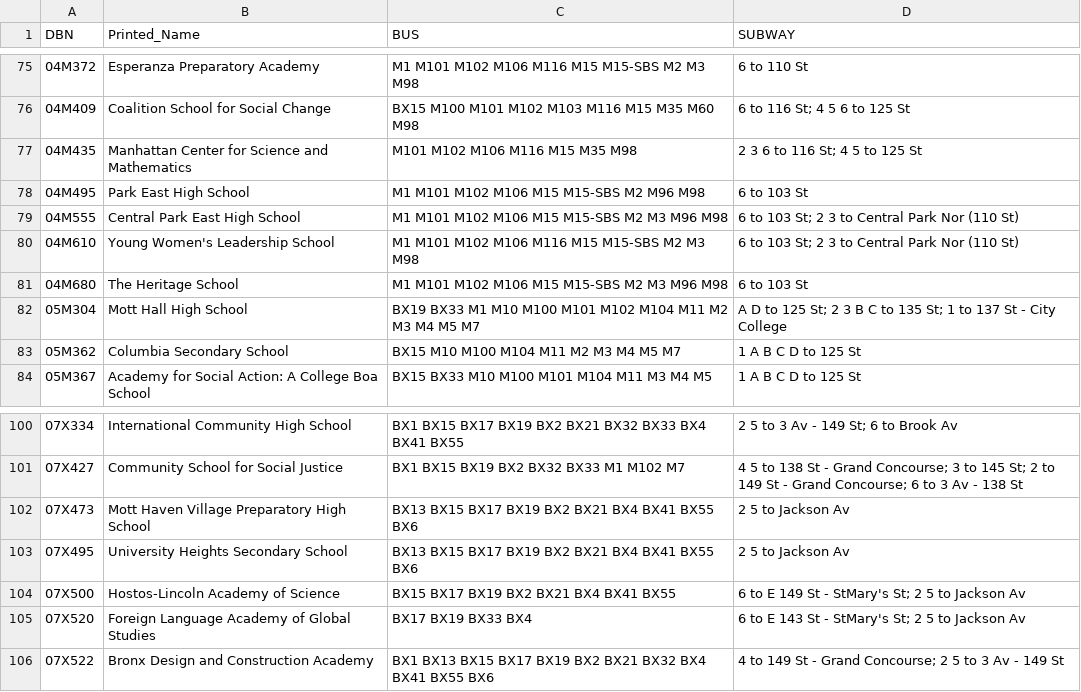
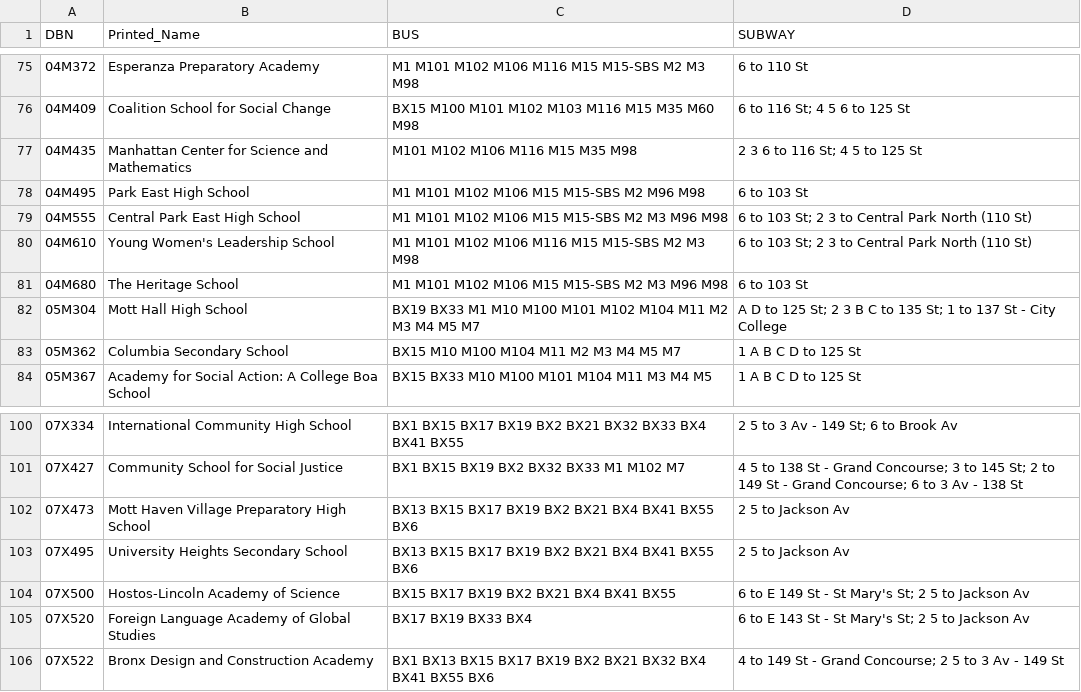
Before and after one commit to criolho/nyc-schools-nearby, a CSV file: lib/doe_data/schools20131023.csv, drawn as a sheet; only a part is shown, gaps mark what is left out; the diff covers the shown part only.

```diff
--- a/lib/doe_data/schools20131023.csv
+++ b/lib/doe_data/schools20131023.csv
@@ -78,4 +78,4 @@ DBN,Printed_Name,BUS,SUBWAY
 04M495,Park East High School,M1  M101  M102  M106  M15  M15-SBS  M2  M96  M98,6 to 103 St
-04M555,Central Park East High School,M1  M101  M102  M106  M15  M15-SBS  M2  M3  M96  M98,6 to 103 St;  2  3 to Central Park Nor (110 St)
-04M610,Young Women's Leadership School,M1  M101  M102  M106  M116  M15  M15-SBS  M2  M3  M98,6 to 103 St;  2  3 to Central Park Nor (110 St)
+04M555,Central Park East High School,M1  M101  M102  M106  M15  M15-SBS  M2  M3  M96  M98,6 to 103 St;  2  3 to Central Park North (110 St)
+04M610,Young Women's Leadership School,M1  M101  M102  M106  M116  M15  M15-SBS  M2  M3  M98,6 to 103 St;  2  3 to Central Park North (110 St)
 04M680,The Heritage School,M1  M101  M102  M106  M15  M15-SBS  M2  M3  M96  M98,6 to 103 St
@@ -103,3 +103,3 @@ DBN,Printed_Name,BUS,SUBWAY
 07X495,University Heights Secondary School,BX13  BX15  BX17  BX19  BX2  BX21  BX4  BX41  BX55  BX6,2  5 to Jackson Av
-07X500,Hostos-Lincoln Academy of Science,BX15  BX17  BX19  BX2  BX21  BX4  BX41  BX55,6 to E 149 St -  StMary's St;  2  5 to Jackson Av
-07X520,Foreign Language Academy of Global Studies,BX17  BX19  BX33  BX4,6 to E 143 St - StMary's St;  2  5 to Jackson Av
+07X500,Hostos-Lincoln Academy of Science,BX15  BX17  BX19  BX2  BX21  BX4  BX41  BX55,6 to E 149 St -  St Mary's St;  2  5 to Jackson Av
+07X520,Foreign Language Academy of Global Studies,BX17  BX19  BX33  BX4,6 to E 143 St - St Mary's St;  2  5 to Jackson Av
```
Also changed, not shown: 31 edited cells elsewhere in this file.
